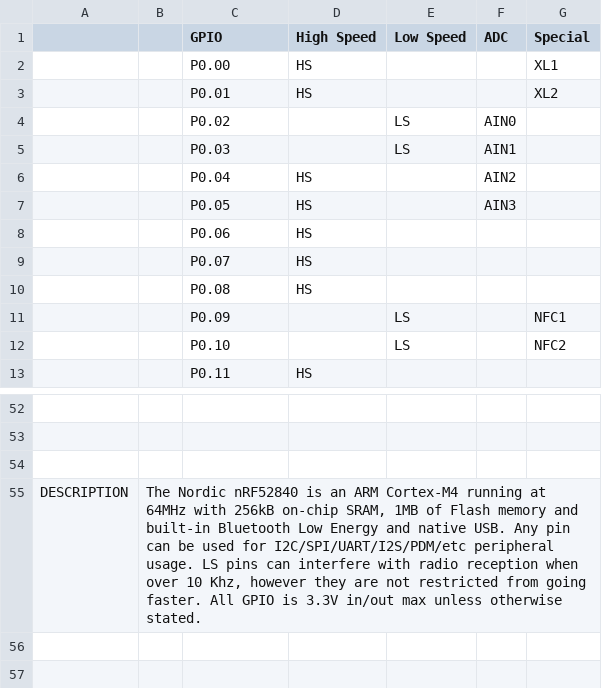
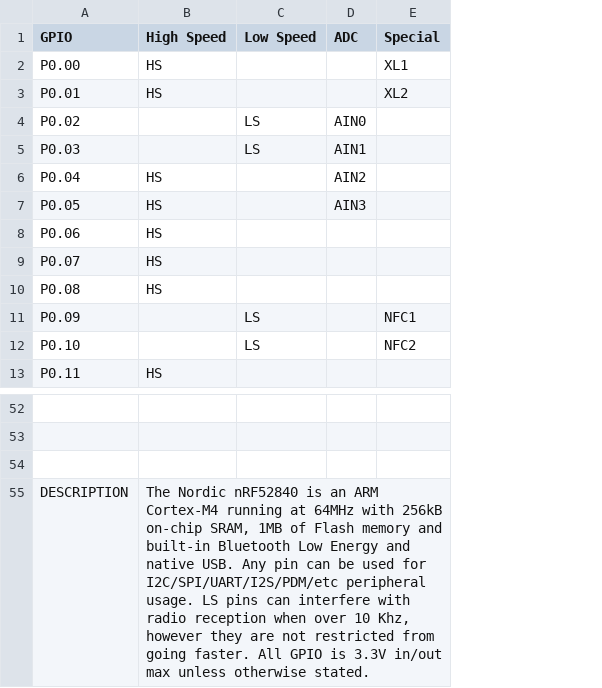
Before and after one commit to adafruit/PrettyPins, a CSV file: nrf52840pins.csv, drawn as a sheet; only a part is shown, gaps mark what is left out; removed rows and columns are numbered as before the commit, all else as after; the diff names each change by its address in the sheet, - before the commit and + after, or states it on an @@ line.

```diff
--- a/nrf52840pins.csv
+++ b/nrf52840pins.csv
-column A, row 55: DESCRIPTION
-column B, row 55: The Nordic nRF52840 is an ARM Cortex-M4 running at 64MHz with 256kB on-chip SRAM, 1MB of Flash memory and built-in Bluetooth Low Energy and native USB. Any pin can be used for I2C/SPI/UART/I2S/PDM/etc peripheral usage. LS pins can interfere with radio reception when over 10 Khz, however they are not restricted from going faster. All GPIO is 3.3V in/out max unless otherwise stated.
-A55 (GPIO): (empty)
+A55 (GPIO): DESCRIPTION
-B55 (High Speed): (empty)
+B55 (High Speed): The Nordic nRF52840 is an ARM Cortex-M4 running at 64MHz with 256kB on-chip SRAM, 1MB of Flash memory and built-in Bluetooth Low Energy and native USB. Any pin can be used for I2C/SPI/UART/I2S/PDM/etc peripheral usage. LS pins can interfere with radio reception when over 10 Khz, however they are not restricted from going faster. All GPIO is 3.3V in/out max unless otherwise stated.
```
Also changed, not shown: esp32s2pins.csv, rp2040pins.csv, 2 other files.
